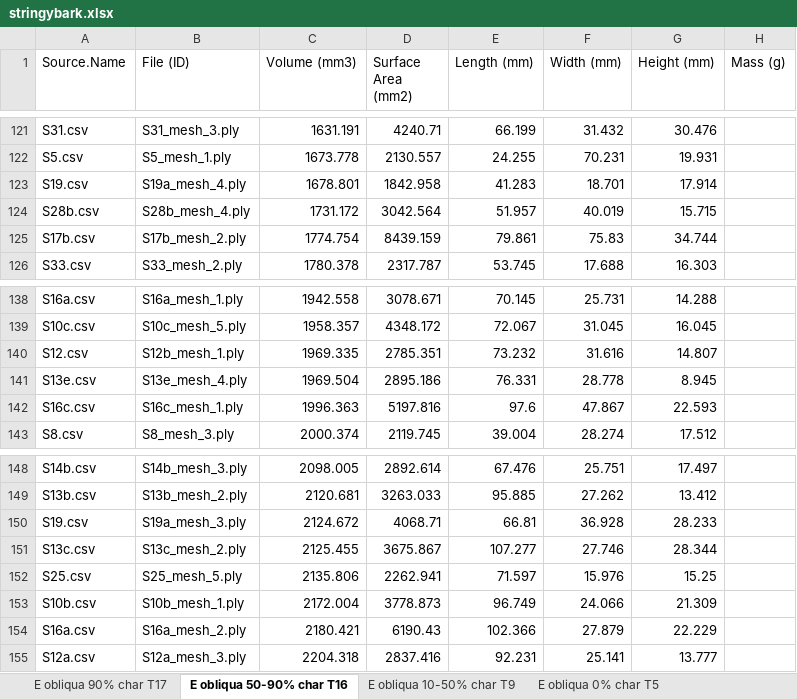
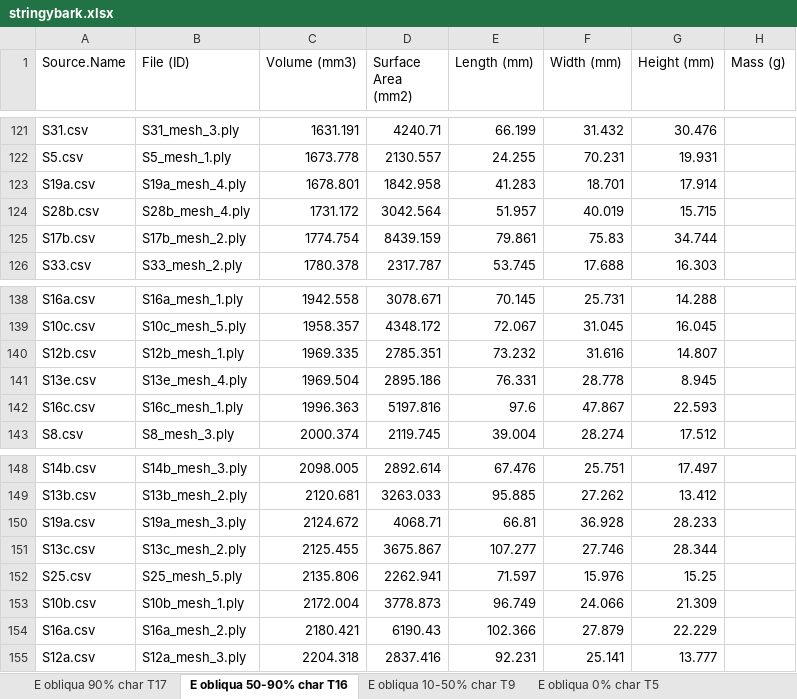
Before and after one commit to NinhGhoster/firebrand-characteristic-statistical-analysis, an Excel workbook: Stringybark/stringybark.xlsx, sheet E obliqua 50-90% char T16, drawn as a sheet; only a part is shown, gaps mark what is left out; values as stored, in another font and other column widths than the file's, no borders; table styles not drawn; the diff covers the shown part only; the diff names each change by its address in the sheet, - before the commit and + after, or states it on an @@ line.

```diff
--- a/Stringybark/stringybark.xlsx (sheet E obliqua 50-90% char T16)
+++ b/Stringybark/stringybark.xlsx (sheet E obliqua 50-90% char T16)
-A123 (Source.Name): S19.csv
+A123 (Source.Name): S19a.csv
-A140 (Source.Name): S12.csv
+A140 (Source.Name): S12b.csv
-A150 (Source.Name): S19.csv
+A150 (Source.Name): S19a.csv
```
Also changed, not shown: 7 edited cells elsewhere in this sheet, 2 other files.
